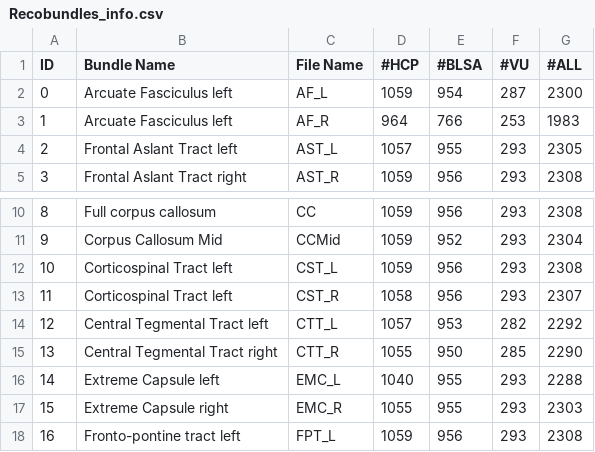
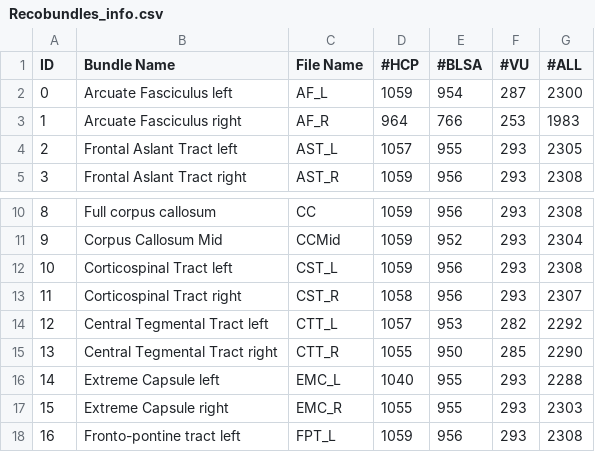
Before and after one commit to MASILab/Pandora-WhiteMatterAtlas, a CSV file: Recobundles/Recobundles_info.csv, drawn as a sheet; only a part is shown, gaps mark what is left out.

Commit message:
Update Recobundles_info.csv

```diff
--- a/Recobundles/Recobundles_info.csv
+++ b/Recobundles/Recobundles_info.csv
@@ -2,3 +2,3 @@ ID,Bundle Name,File Name,#HCP,#BLSA,#VU,#ALL
 0,Arcuate Fasciculus left,AF_L,1059,954,287,2300
-1,Arcuate Fasciculus left,AF_R,964,766,253,1983
+1,Arcuate Fasciculus right,AF_R,964,766,253,1983
 2,Frontal Aslant Tract left,AST_L,1057,955,293,2305
@@ -12,3 +12,3 @@ ID,Bundle Name,File Name,#HCP,#BLSA,#VU,#ALL
 10,Corticospinal Tract left,CST_L,1059,956,293,2308
-11,Corticospinal Tract left,CST_R,1058,956,293,2307
+11,Corticospinal Tract right,CST_R,1058,956,293,2307
 12,Central Tegmental Tract left,CTT_L,1057,953,282,2292
```
